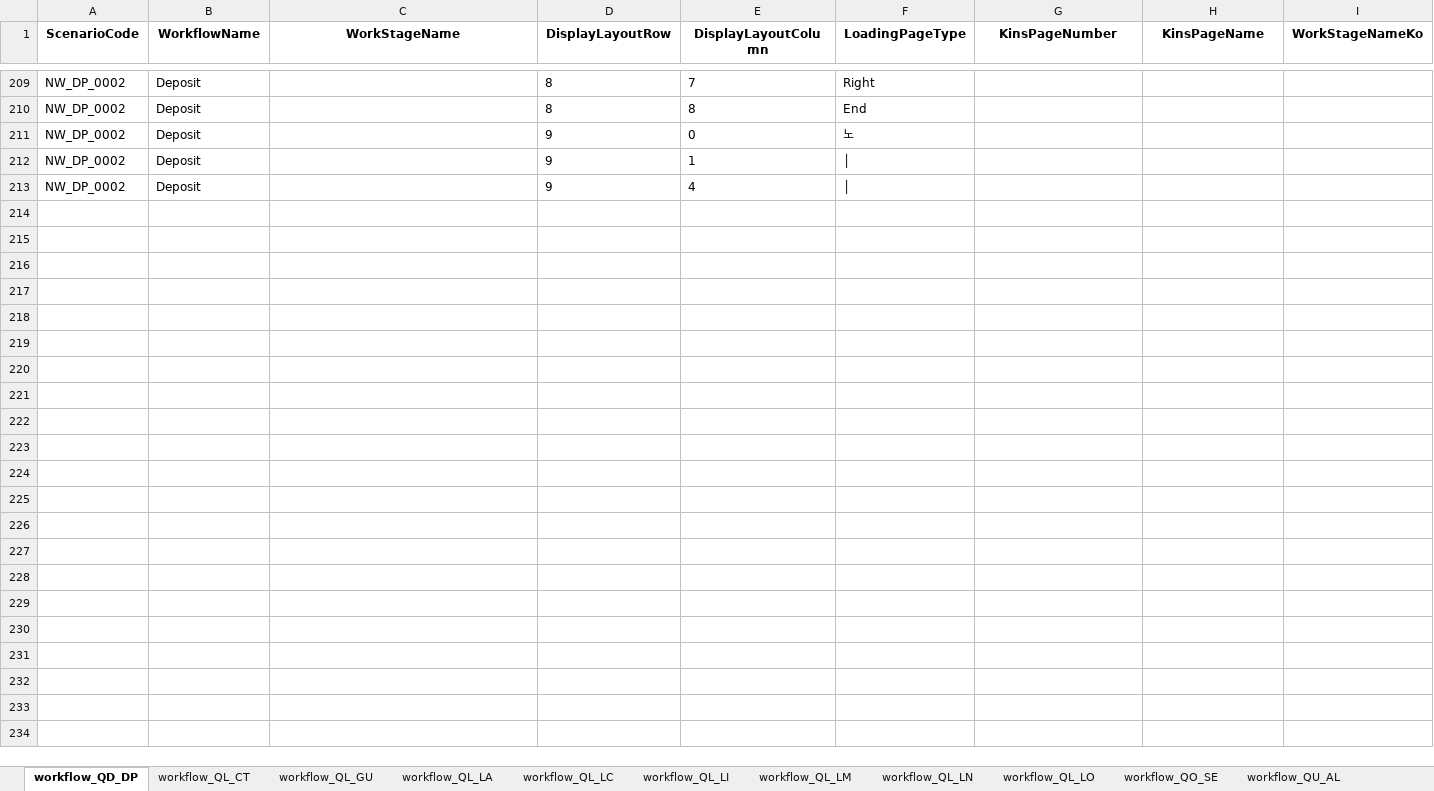
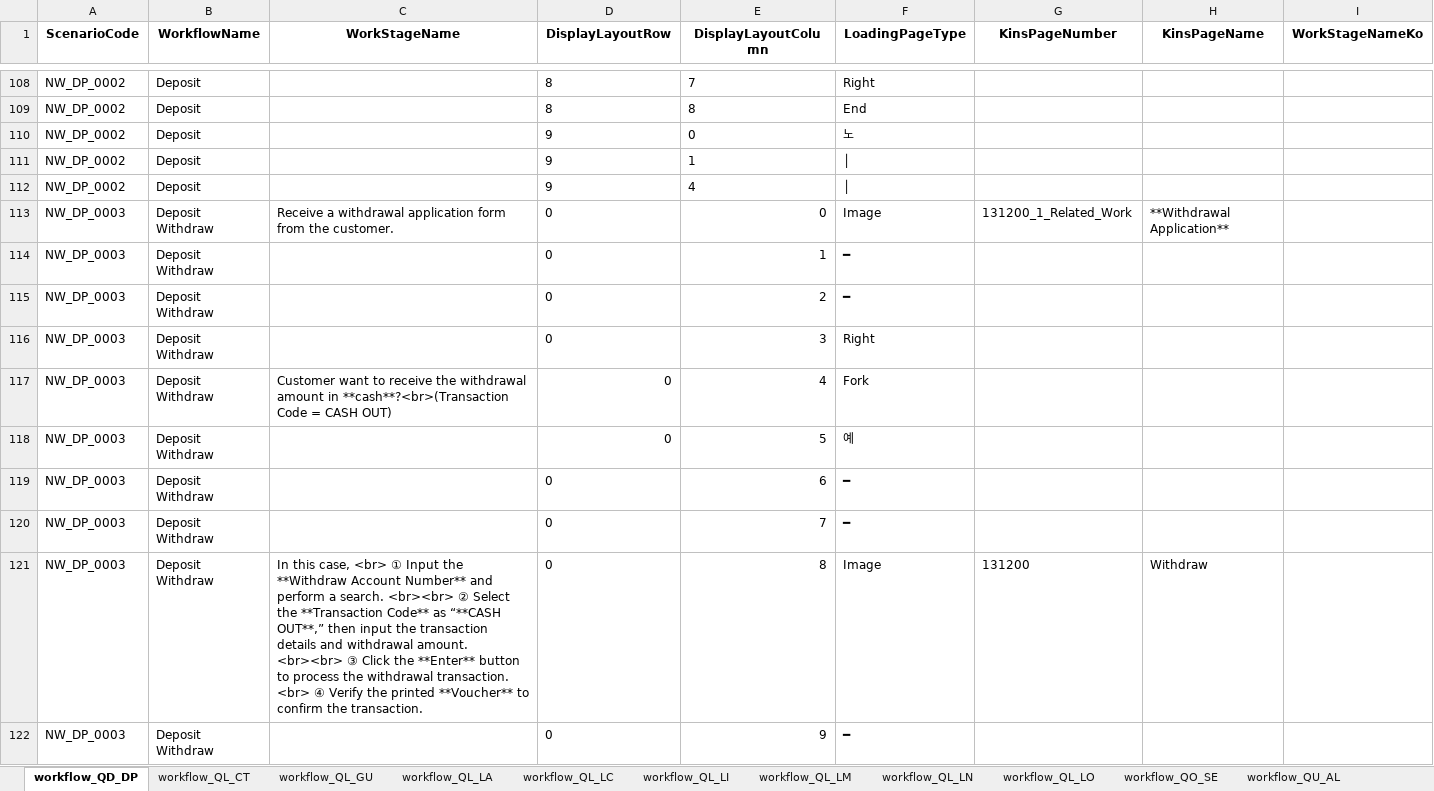
Before and after one commit to ws-innovator/NewKinsTake4, an Excel workbook: NewKinsTake4/wwwroot/data/jakePython/test.xlsx, sheet workflow_QD_DP, drawn as a sheet; only a part is shown, gaps mark what is left out; values as stored, in another font and other column widths than the file's, no borders; table styles not drawn; the diff covers the shown part only; the diff names each change by its address in the sheet, - before the commit and + after, or states it on an @@ line.

```diff
--- a/NewKinsTake4/wwwroot/data/jakePython/test.xlsx (sheet workflow_QD_DP)
+++ b/NewKinsTake4/wwwroot/data/jakePython/test.xlsx (sheet workflow_QD_DP)
+row 113: NW_DP_0003 | Deposit Withdraw | Receive a withdrawal application form from the customer. | 0 | 0 | Image | 131200_1_Related_Work | **Withdrawal Application**
@@ row 114 unhidden: NW_DP_0003 | Deposit Withdraw |  | 0 | 1 | ━ @@
+row 115: NW_DP_0003 | Deposit Withdraw |  | 0 | 2 | ━
+row 116: NW_DP_0003 | Deposit Withdraw |  | 0 | 3 | Right
+row 117: NW_DP_0003 | Deposit Withdraw | Customer want to receive the withdrawal amount in **cash**?<br>(Transaction Code = CASH OUT) | 0 | 4 | Fork
+row 118: NW_DP_0003 | Deposit Withdraw |  | 0 | 5 | 예
+row 119: NW_DP_0003 | Deposit Withdraw |  | 0 | 6 | ━
+row 120: NW_DP_0003 | Deposit Withdraw |  | 0 | 7 | ━
+row 121: NW_DP_0003 | Deposit Withdraw | In this case, <br> ① Input the **Withdraw Account Number** and perform a search. <br><br> ② Select the **Transaction Code** as “**CASH OUT**,” then input the transaction details and withdrawal amount. <br><br> ③ Click the **Enter** button to process the withdrawal transaction. <br> ④ Verify the printed **Voucher** to confirm the transaction. | 0 | 8 | Image | 131200 | Withdraw
@@ row 122 unhidden: NW_DP_0003 | Deposit Withdraw |  | 0 | 9 | ━ @@
```
Also changed, not shown: 144 added rows and 33 hidden or unhidden rows elsewhere in this sheet, sheet workflow_QZ_UM, other sheet tabs, hidden cells, 29 other files.
